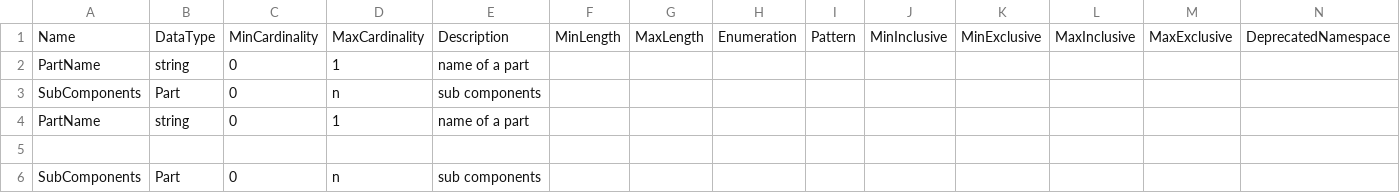
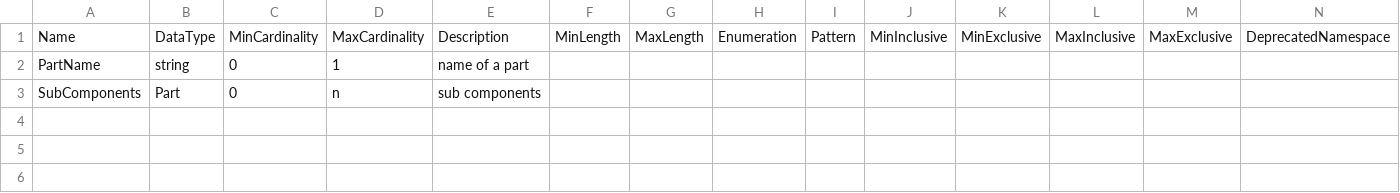
Before and after one commit to Colectica/cogs, a CSV file: cogsburger/ReusableTypes/Part/Part.csv, drawn as a sheet; only a part is shown; rows hold the shown columns only; the diff names each change by its address in the sheet, - before the commit and + after, or states it on an @@ line.

Commit message:
remove extra components

```diff
--- a/cogsburger/ReusableTypes/Part/Part.csv
+++ b/cogsburger/ReusableTypes/Part/Part.csv
-row 4: PartName | string | 0 | 1 | name of a part
-row 5: (empty)
-row 6: SubComponents | Part | 0 | n | sub components
```
